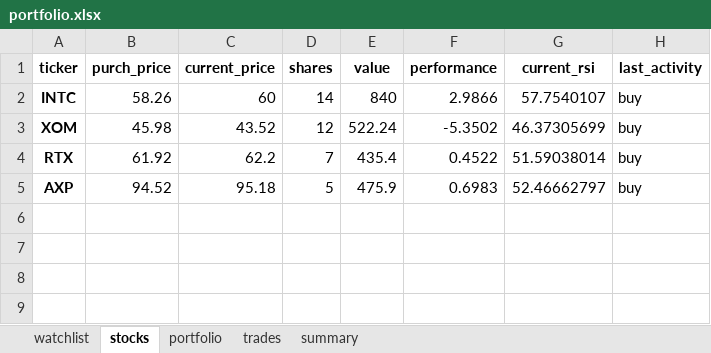
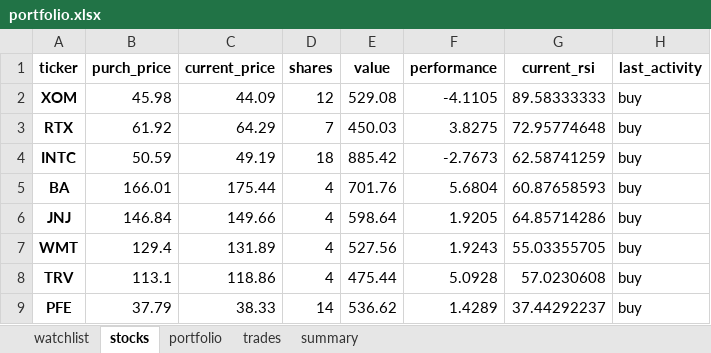
Before and after one commit to Patrickdg/AL-the-Trader, an Excel workbook: __testing/portfolio.xlsx, sheet stocks, drawn as a sheet; values as stored, in another font and other column widths than the file's, no borders; removed rows and columns are numbered as before the commit, all else as after; the diff names each change by its address in the sheet, - before the commit and + after, or states it on an @@ line.

```diff
--- a/__testing/portfolio.xlsx (sheet stocks)
+++ b/__testing/portfolio.xlsx (sheet stocks)
-row 2: INTC | 58.26 | 60 | 14 | 840 | 2.9866 | 57.7540107 | buy
-C2 (current_price): 43.52
+C2 (current_price): 44.09
-E2 (value): 522.24
+E2 (value): 529.08
-F2 (performance): -5.3502
+F2 (performance): -4.1105
-G2 (current_rsi): 46.37305699
+G2 (current_rsi): 89.58333333
-C3 (current_price): 62.2
+C3 (current_price): 64.29
-E3 (value): 435.4
+E3 (value): 450.03
-F3 (performance): 0.4522
+F3 (performance): 3.8275
-G3 (current_rsi): 51.59038014
+G3 (current_rsi): 72.95774648
-row 5: AXP | 94.52 | 95.18 | 5 | 475.9 | 0.6983 | 52.46662797 | buy
+row 4: INTC | 50.59 | 49.19 | 18 | 885.42 | -2.7673 | 62.58741259 | buy
+row 5: BA | 166.01 | 175.44 | 4 | 701.76 | 5.6804 | 60.87658593 | buy
+row 6: JNJ | 146.84 | 149.66 | 4 | 598.64 | 1.9205 | 64.85714286 | buy
+row 7: WMT | 129.4 | 131.89 | 4 | 527.56 | 1.9243 | 55.03355705 | buy
+row 8: TRV | 113.1 | 118.86 | 4 | 475.44 | 5.0928 | 57.0230608 | buy
+row 9: PFE | 37.79 | 38.33 | 14 | 536.62 | 1.4289 | 37.44292237 | buy
```
Also changed, not shown: sheet watchlist, sheet trades, sheet summary, sheet portfolio, portfolio.xlsx, 3 other files.
